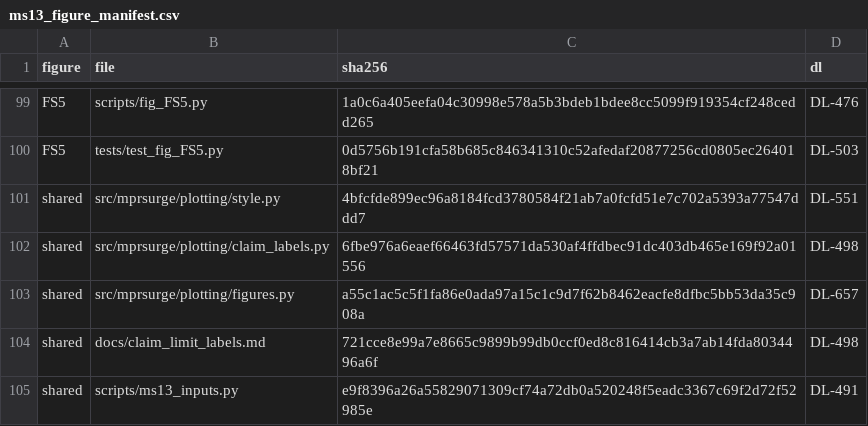
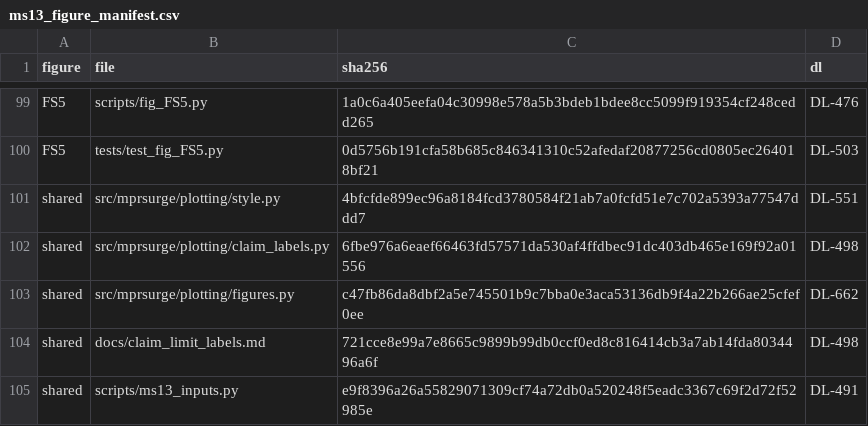
Before and after one commit to danielvoldman/mpr-gamma-surge, a CSV file: docs/ms13_figure_manifest.csv, drawn as a sheet; only a part is shown, gaps mark what is left out.

```diff
--- a/docs/ms13_figure_manifest.csv
+++ b/docs/ms13_figure_manifest.csv
@@ -102,3 +102,3 @@ shared,src/mprsurge/plotting/style.py,4bfcfde899ec96a8184fcd3780584f21ab7a0fcfd5
 shared,src/mprsurge/plotting/claim_labels.py,6fbe976a6eaef66463fd57571da530af4ffdbec91dc403db465e169f92a01556,DL-498
-shared,src/mprsurge/plotting/figures.py,a55c1ac5c5f1fa86e0ada97a15c1c9d7f62b8462eacfe8dfbc5bb53da35c908a,DL-657
+shared,src/mprsurge/plotting/figures.py,c47fb86da8dbf2a5e745501b9c7bba0e3aca53136db9f4a22b266ae25cfef0ee,DL-662
 shared,docs/claim_limit_labels.md,721cce8e99a7e8665c9899b99db0ccf0ed8c816414cb3a7ab14fda8034496a6f,DL-498
```
Also changed, not shown: 1 other file.
